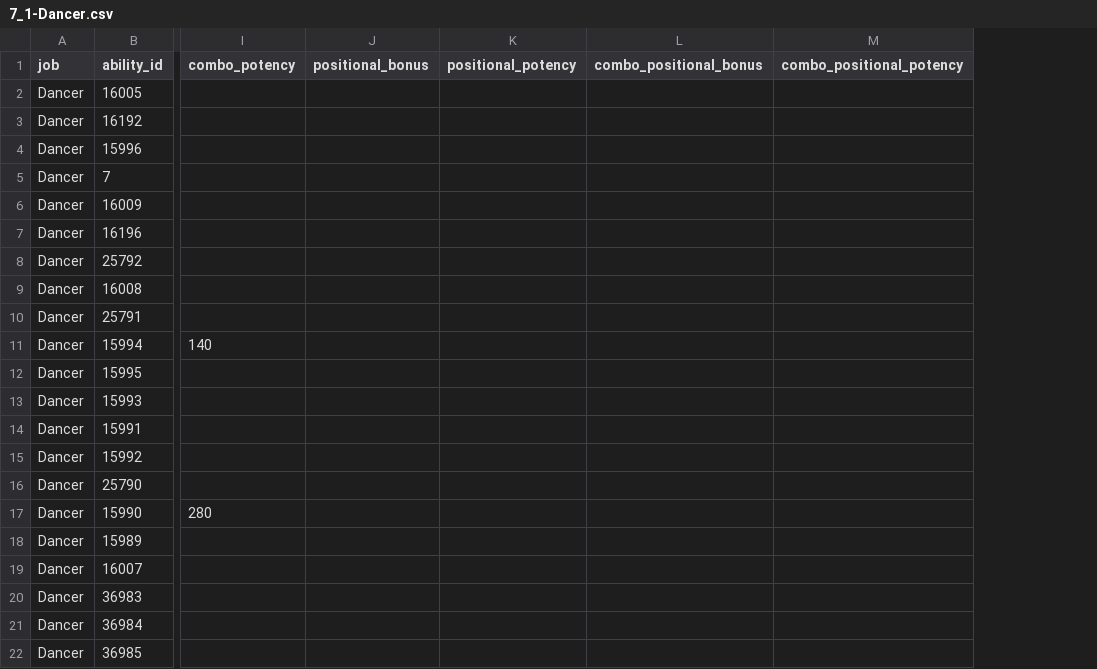
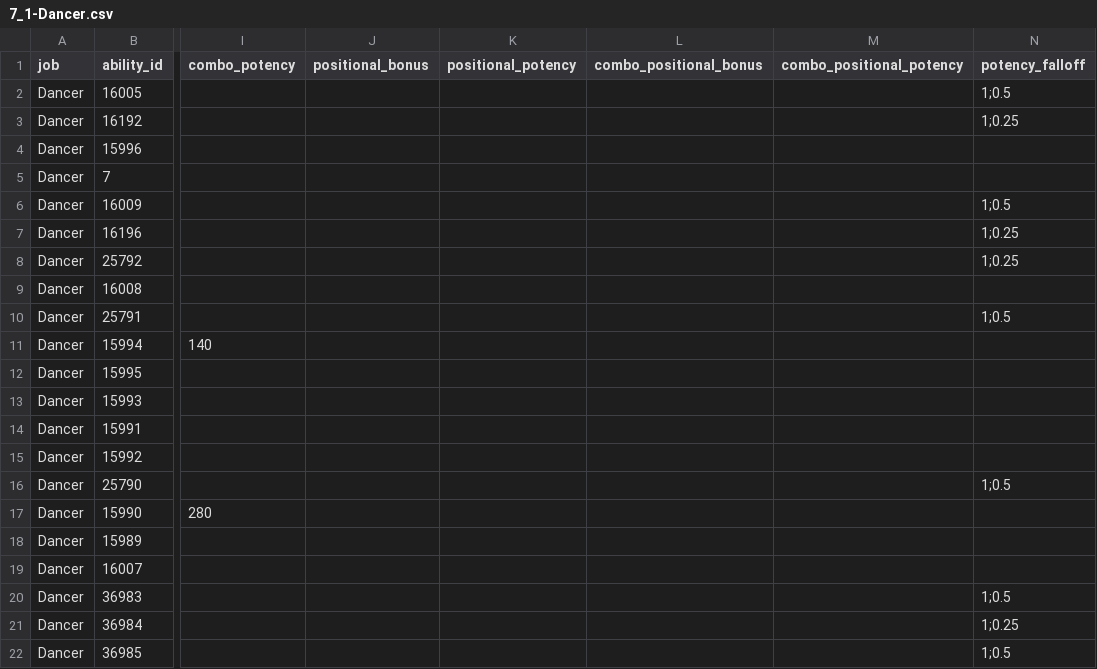
Before and after one commit to ffxiv-acerola/how_bad_was_my_crit_in_xiv, a CSV file: fflogs_rotation/job_data/potencies/physical_ranged/Dancer/7_1-Dancer.csv, drawn as a sheet; only a part is shown, gaps mark what is left out; the diff names each change by its address in the sheet, - before the commit and + after, or states it on an @@ line.

```diff
--- a/fflogs_rotation/job_data/potencies/physical_ranged/Dancer/7_1-Dancer.csv
+++ b/fflogs_rotation/job_data/potencies/physical_ranged/Dancer/7_1-Dancer.csv
+column N (potency_falloff), rows 2-22: 1;0.5 | 1;0.25 |  |  | 1;0.5 | 1;0.25 | 1;0.25 |  | 1;0.5 |  |  |  |  |  | 1;0.5 |  |  |  | 1;0.5 | 1;0.25 | 1;0.5
```
Also changed, not shown: fflogs_rotation/job_data/potencies/magical_ranged/Summoner/7_1-Summoner.csv, fflogs_rotation/job_data/potencies/melee/Ninja/7_1-Ninja.csv, 9 other files.
